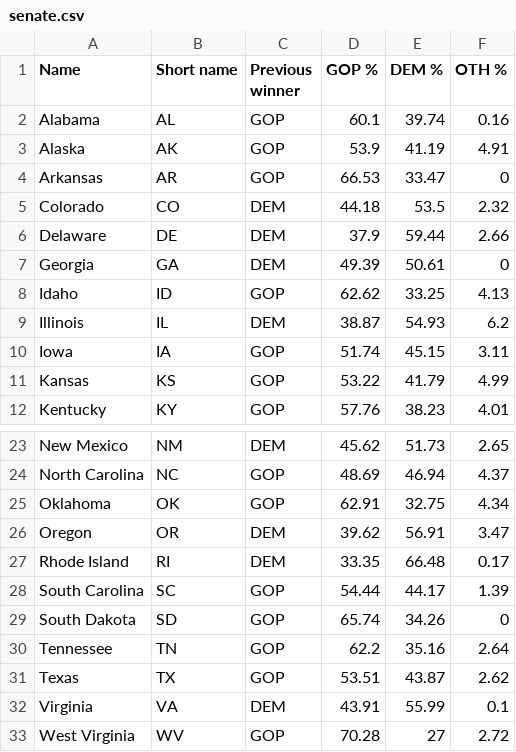
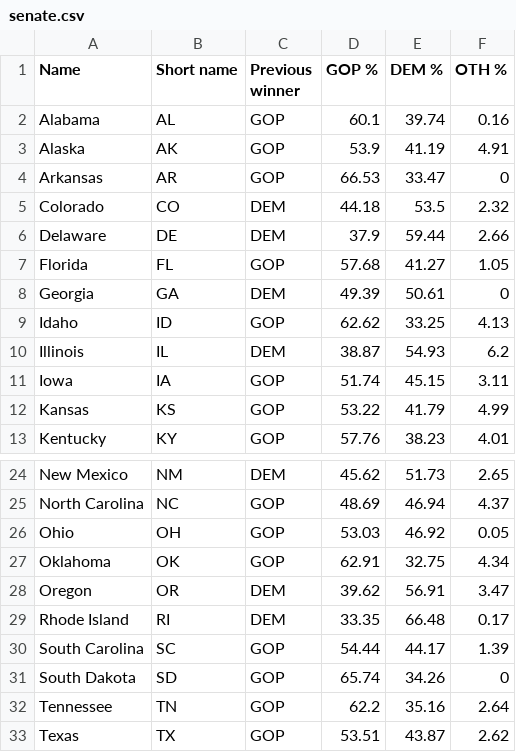
Before and after one commit to hisaysderin/The-BEST-US-Swingometer, a CSV file: senate.csv, drawn as a sheet; only a part is shown, gaps mark what is left out; the shorter side is filled out with more unchanged rows.

```diff
--- a/senate.csv
+++ b/senate.csv
@@ -6,2 +6,3 @@ Colorado,CO,DEM,44.18,53.5,2.32
 Delaware,DE,DEM,37.9,59.44,2.66
+Florida,FL,GOP,57.68,41.27,1.05
 Georgia,GA,DEM,49.39,50.61,0
@@ -24,2 +25,3 @@ New Mexico,NM,DEM,45.62,51.73,2.65
 North Carolina,NC,GOP,48.69,46.94,4.37
+Ohio,OH,GOP,53.03,46.92,0.05
 Oklahoma,OK,GOP,62.91,32.75,4.34
```
Also changed, not shown: presidential.csv, 8 other files.
